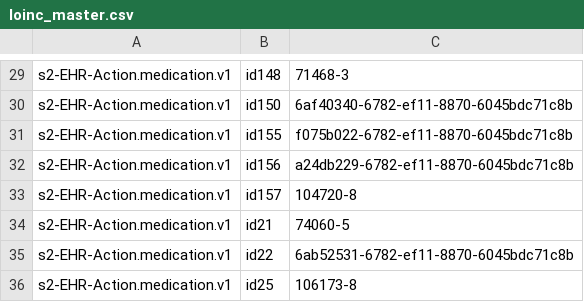
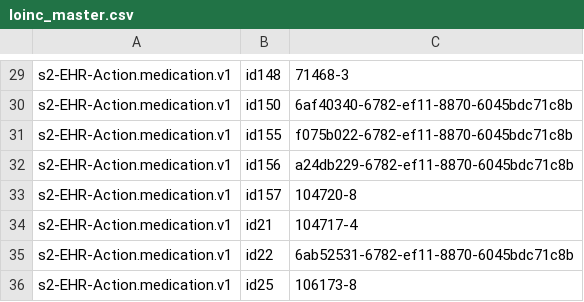
Before and after one commit to S2health/S2-terminology, a CSV file: injection/loinc_master.csv, drawn as a sheet; only a part is shown, gaps mark what is left out.

Commit message:
Github Actions script runner

```diff
--- a/injection/loinc_master.csv
+++ b/injection/loinc_master.csv
@@ -33,3 +33,3 @@ s2-EHR-Action.medication.v1,id156,a24db229-6782-ef11-8870-6045bdc71c8b
 s2-EHR-Action.medication.v1,id157,104720-8
-s2-EHR-Action.medication.v1,id21,74060-5
+s2-EHR-Action.medication.v1,id21,104717-4
 s2-EHR-Action.medication.v1,id22,6ab52531-6782-ef11-8870-6045bdc71c8b
```
